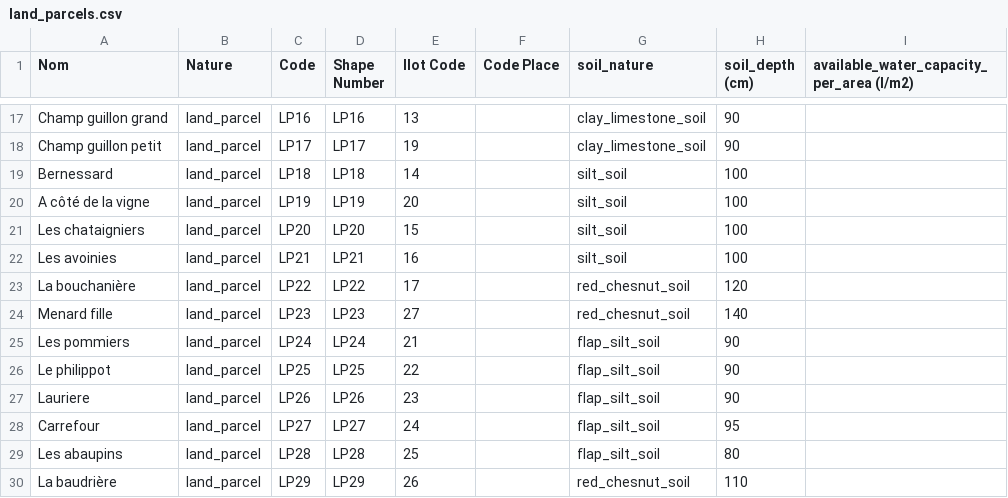
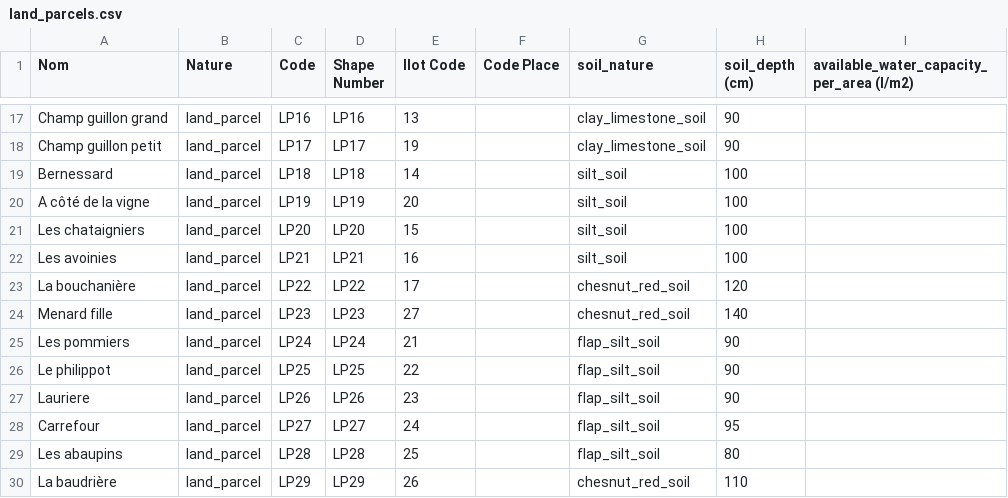
Before and after one commit to ekylibre/first_run-demo, a CSV file: alamano/land_parcels.csv, drawn as a sheet; only a part is shown, gaps mark what is left out.

Commit message:
Fix soil nature

```diff
--- a/alamano/land_parcels.csv
+++ b/alamano/land_parcels.csv
@@ -22,4 +22,4 @@ Les chataigniers,land_parcel,LP20,LP20,15,,silt_soil,100,
 Les avoinies,land_parcel,LP21,LP21,16,,silt_soil,100,
-La bouchanière,land_parcel,LP22,LP22,17,,red_chesnut_soil,120,
-Menard fille,land_parcel,LP23,LP23,27,,red_chesnut_soil,140,
+La bouchanière,land_parcel,LP22,LP22,17,,chesnut_red_soil,120,
+Menard fille,land_parcel,LP23,LP23,27,,chesnut_red_soil,140,
 Les pommiers,land_parcel,LP24,LP24,21,,flap_silt_soil,90,
@@ -29,2 +29,2 @@ Carrefour,land_parcel,LP27,LP27,24,,flap_silt_soil,95,
 Les abaupins,land_parcel,LP28,LP28,25,,flap_silt_soil,80,
-La baudrière ,land_parcel,LP29,LP29,26,,red_chesnut_soil,110,
+La baudrière ,land_parcel,LP29,LP29,26,,chesnut_red_soil,110,
```
